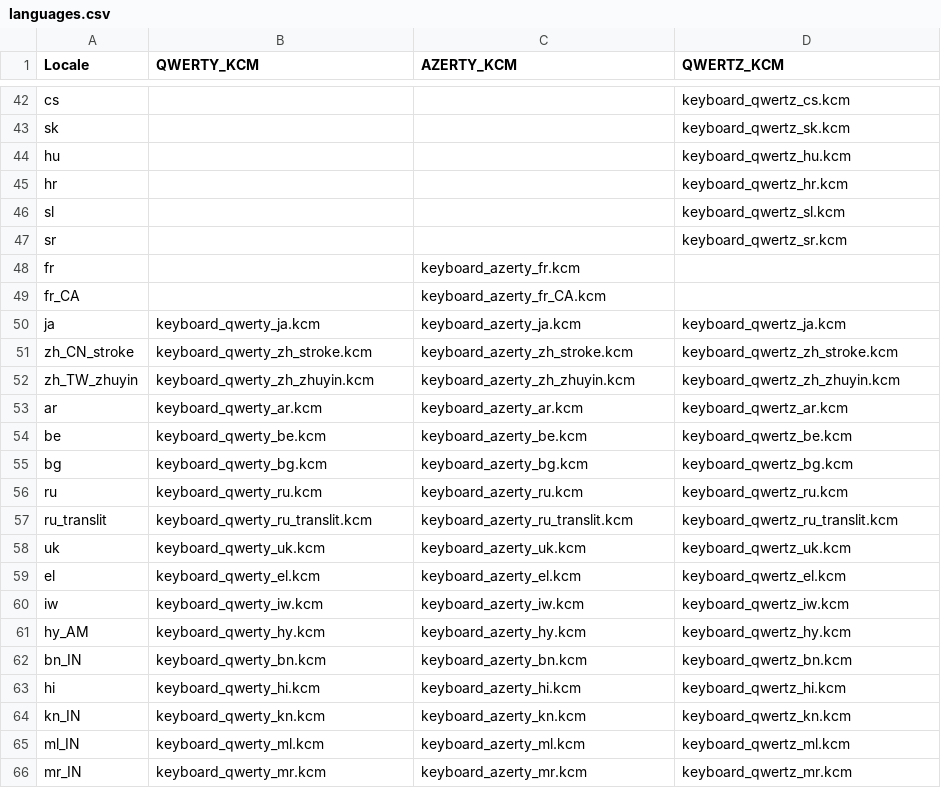
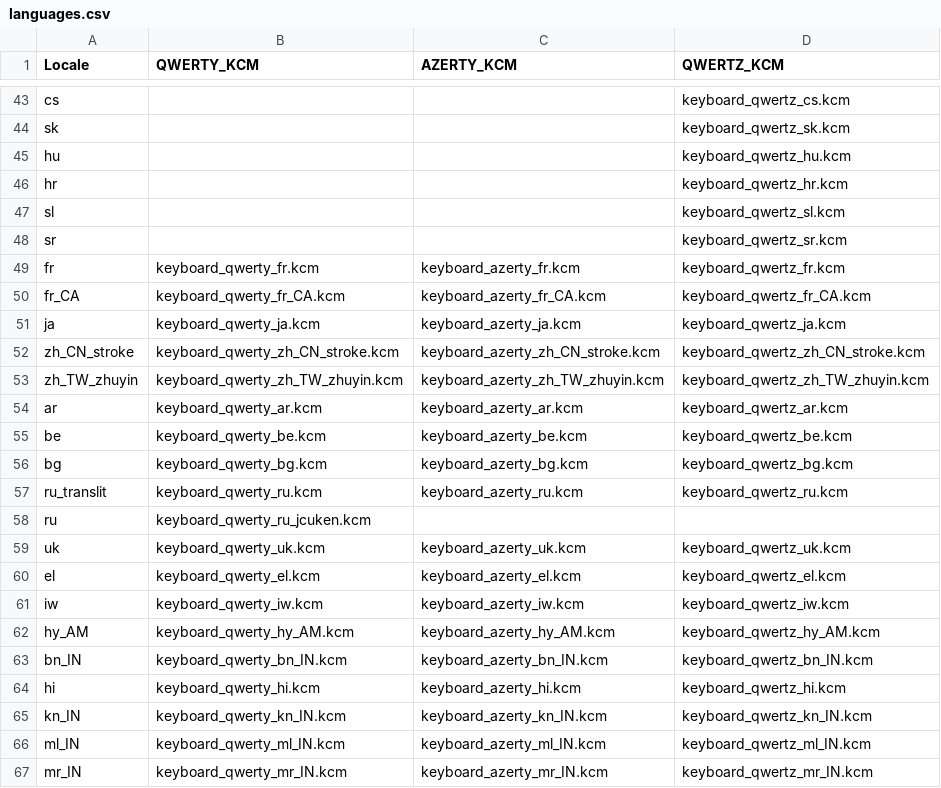
Before and after one commit to xwtk/bb_passport_keylayout, a CSV file: languages.csv, drawn as a sheet; only a part is shown, gaps mark what is left out; the diff covers the shown part only.

Commit message:
Update languages.csv

```diff
--- a/languages.csv
+++ b/languages.csv
@@ -47,7 +48,7 @@ sl,,,keyboard_qwertz_sl.kcm
 sr,,,keyboard_qwertz_sr.kcm
-fr,,keyboard_azerty_fr.kcm,
-fr_CA,,keyboard_azerty_fr_CA.kcm,
+fr,keyboard_qwerty_fr.kcm,keyboard_azerty_fr.kcm,keyboard_qwertz_fr.kcm
+fr_CA,keyboard_qwerty_fr_CA.kcm,keyboard_azerty_fr_CA.kcm,keyboard_qwertz_fr_CA.kcm
 ja,keyboard_qwerty_ja.kcm,keyboard_azerty_ja.kcm,keyboard_qwertz_ja.kcm
-zh_CN_stroke,keyboard_qwerty_zh_stroke.kcm,keyboard_azerty_zh_stroke.kcm,keyboard_qwertz_zh_stroke.kcm
-zh_TW_zhuyin,keyboard_qwerty_zh_zhuyin.kcm,keyboard_azerty_zh_zhuyin.kcm,keyboard_qwertz_zh_zhuyin.kcm
+zh_CN_stroke,keyboard_qwerty_zh_CN_stroke.kcm,keyboard_azerty_zh_CN_stroke.kcm,keyboard_qwertz_zh_CN_stroke.kcm
+zh_TW_zhuyin,keyboard_qwerty_zh_TW_zhuyin.kcm,keyboard_azerty_zh_TW_zhuyin.kcm,keyboard_qwertz_zh_TW_zhuyin.kcm
 ar,keyboard_qwerty_ar.kcm,keyboard_azerty_ar.kcm,keyboard_qwertz_ar.kcm
@@ -55,4 +56,4 @@ be,keyboard_qwerty_be.kcm,keyboard_azerty_be.kcm,keyboard_qwertz_be.kcm
 bg,keyboard_qwerty_bg.kcm,keyboard_azerty_bg.kcm,keyboard_qwertz_bg.kcm
-ru,keyboard_qwerty_ru.kcm,keyboard_azerty_ru.kcm,keyboard_qwertz_ru.kcm
-ru_translit,keyboard_qwerty_ru_translit.kcm,keyboard_azerty_ru_translit.kcm,keyboard_qwertz_ru_translit.kcm
+ru_translit,keyboard_qwerty_ru.kcm,keyboard_azerty_ru.kcm,keyboard_qwertz_ru.kcm
+ru,keyboard_qwerty_ru_jcuken.kcm,,
 uk,keyboard_qwerty_uk.kcm,keyboard_azerty_uk.kcm,keyboard_qwertz_uk.kcm
@@ -60,7 +61,7 @@ el,keyboard_qwerty_el.kcm,keyboard_azerty_el.kcm,keyboard_qwertz_el.kcm
 iw,keyboard_qwerty_iw.kcm,keyboard_azerty_iw.kcm,keyboard_qwertz_iw.kcm
-hy_AM,keyboard_qwerty_hy.kcm,keyboard_azerty_hy.kcm,keyboard_qwertz_hy.kcm
-bn_IN,keyboard_qwerty_bn.kcm,keyboard_azerty_bn.kcm,keyboard_qwertz_bn.kcm
+hy_AM,keyboard_qwerty_hy_AM.kcm,keyboard_azerty_hy_AM.kcm,keyboard_qwertz_hy_AM.kcm
+bn_IN,keyboard_qwerty_bn_IN.kcm,keyboard_azerty_bn_IN.kcm,keyboard_qwertz_bn_IN.kcm
 hi,keyboard_qwerty_hi.kcm,keyboard_azerty_hi.kcm,keyboard_qwertz_hi.kcm
-kn_IN,keyboard_qwerty_kn.kcm,keyboard_azerty_kn.kcm,keyboard_qwertz_kn.kcm
-ml_IN,keyboard_qwerty_ml.kcm,keyboard_azerty_ml.kcm,keyboard_qwertz_ml.kcm
-mr_IN,keyboard_qwerty_mr.kcm,keyboard_azerty_mr.kcm,keyboard_qwertz_mr.kcm
+kn_IN,keyboard_qwerty_kn_IN.kcm,keyboard_azerty_kn_IN.kcm,keyboard_qwertz_kn_IN.kcm
+ml_IN,keyboard_qwerty_ml_IN.kcm,keyboard_azerty_ml_IN.kcm,keyboard_qwertz_ml_IN.kcm
+mr_IN,keyboard_qwerty_mr_IN.kcm,keyboard_azerty_mr_IN.kcm,keyboard_qwertz_mr_IN.kcm
```
Also changed, not shown: 1 added row, 1 removed row and 33 edited cells elsewhere in this file.
